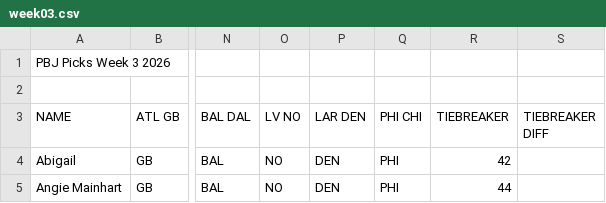
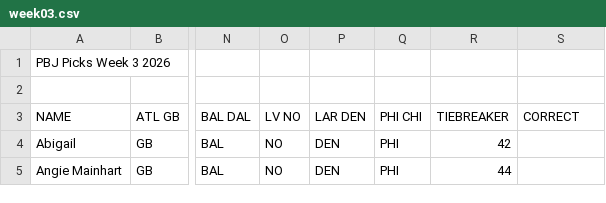
Before and after one commit to Jonmainhart/pbj, a CSV file: data/2026/week03.csv, drawn as a sheet; only a part is shown, gaps mark what is left out; the diff names each change by its address in the sheet, - before the commit and + after, or states it on an @@ line.

Commit message:
Update week03.csv
Fixed final column to read CORRECT instead of TIEBREAKER DIFF.

```diff
--- a/data/2026/week03.csv
+++ b/data/2026/week03.csv
-S3: TIEBREAKER DIFF
+S3: CORRECT
```
